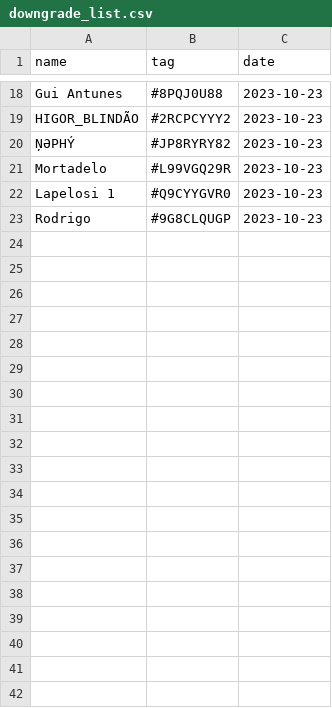
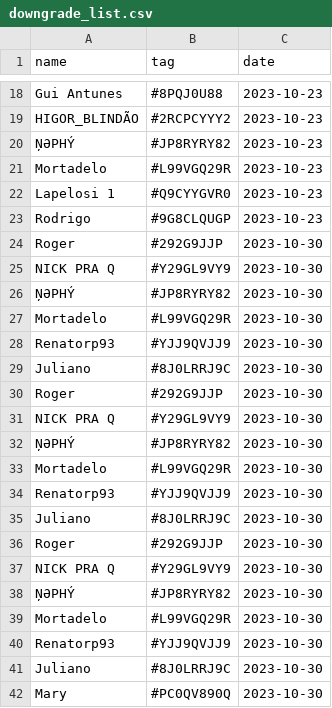
Before and after one commit to Biallopes/clash_api, a CSV file: clash/data/downgrade_list.csv, drawn as a sheet; only a part is shown, gaps mark what is left out; the diff covers the shown part only.

```diff
--- a/clash/data/downgrade_list.csv
+++ b/clash/data/downgrade_list.csv
@@ -23 +23,20 @@ Lapelosi 1,#Q9CYYGVR0,2023-10-23
 Rodrigo,#9G8CLQUGP,2023-10-23
+Roger,#292G9JJP,2023-10-30
+NICK PRA Q,#Y29GL9VY9,2023-10-30
+ŅƏPHÝ,#JP8RYRY82,2023-10-30
+Mortadelo,#L99VGQ29R,2023-10-30
+Renatorp93,#YJJ9QVJJ9,2023-10-30
+Juliano,#8J0LRRJ9C,2023-10-30
+Roger,#292G9JJP,2023-10-30
+NICK PRA Q,#Y29GL9VY9,2023-10-30
+ŅƏPHÝ,#JP8RYRY82,2023-10-30
+Mortadelo,#L99VGQ29R,2023-10-30
+Renatorp93,#YJJ9QVJJ9,2023-10-30
+Juliano,#8J0LRRJ9C,2023-10-30
+Roger,#292G9JJP,2023-10-30
+NICK PRA Q,#Y29GL9VY9,2023-10-30
+ŅƏPHÝ,#JP8RYRY82,2023-10-30
+Mortadelo,#L99VGQ29R,2023-10-30
+Renatorp93,#YJJ9QVJJ9,2023-10-30
+Juliano,#8J0LRRJ9C,2023-10-30
+Mary,#PC0QV890Q,2023-10-30
```
Also changed, not shown: 20 added rows elsewhere in this file, 2 other files.
